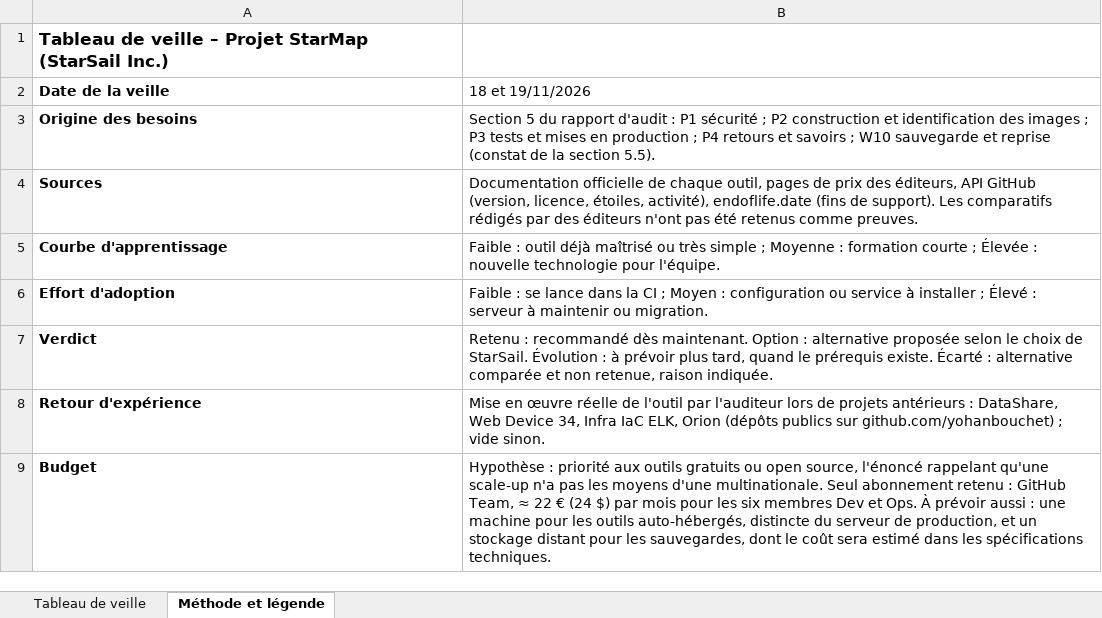
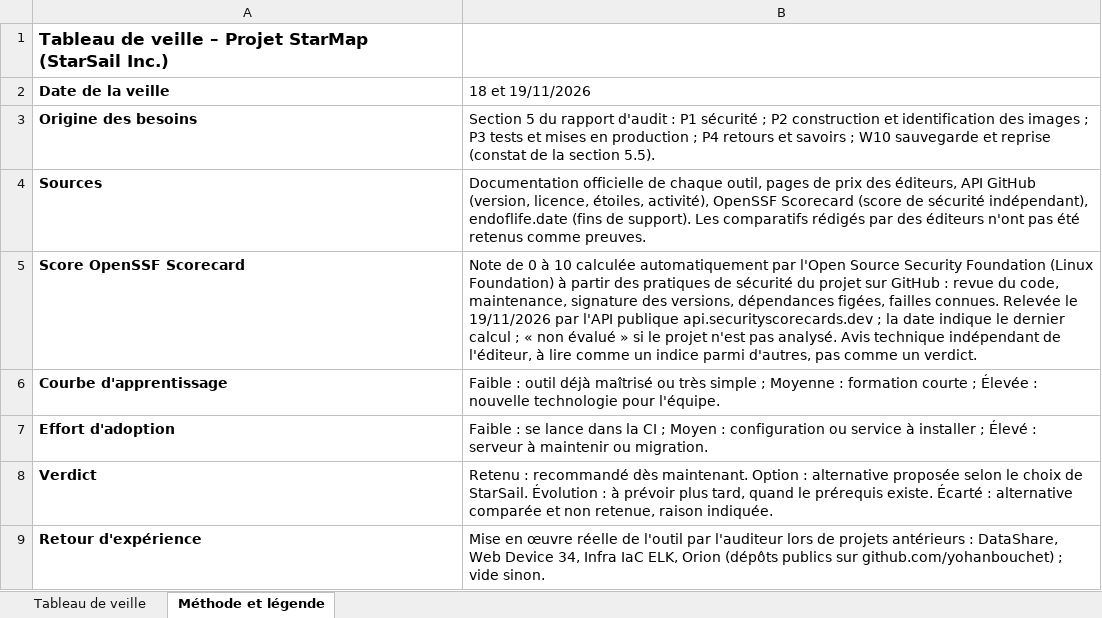
Before and after one commit to yohanbouchet/starsail, an Excel workbook: veille/tableau-de-veille.xlsx, sheet Méthode et légende, drawn as a sheet; only a part is shown; the shorter side is filled out with more unchanged rows; values as stored, in another font and other column widths than the file's, no borders; the diff names each change by its address in the sheet, - before the commit and + after, or states it on an @@ line.

Commit message:
feat(veille): ajoute le score de sécurité OpenSSF Scorecard
Contenu :
- Nouvelle colonne « Score OpenSSF Scorecard sur 10 (indépendant) » :
  note calculée par l'Open Source Security Foundation à partir des
  pratiques de sécurité de chaque projet, avec la date du calcul ;
  « non évalué » si le projet n'est pas analysé (31 dépôts évalués sur
  43).
- Feuille « Méthode et légende » : explication du score, présenté comme
  un indice indépendant et non comme un verdict.
- README de la veille et annexe A de l'audit : 18 critères.

Vérifications :
- Énoncé, exercice 1, étape 4 : « avis techniques objectifs » et sources
  variées, pas seulement les pages des éditeurs.
- API publique api.securityscorecards.dev interrogée le 19/11/2026.
- gitleaks 8.30.1 : aucune fuite.

```diff
--- a/veille/tableau-de-veille.xlsx (sheet Méthode et légende)
+++ b/veille/tableau-de-veille.xlsx (sheet Méthode et légende)
-B4 (18 et 19/11/2026): …étoiles, activité), endoflife.date (fins…
+B4 (18 et 19/11/2026): …étoiles, activité), OpenSSF Scorecard (score de sécurité indépendant), endoflife.date (fins…
+row 5: Score OpenSSF Scorecard | Note de 0 à 10 calculée automatiquement par l'Open Source Security Foundation (Linux Foundation) à partir des pratiques de sécurité du projet sur GitHub : revue du code, maintenance, signature des versions, dépendances figées, failles connues. Relevée le 19/11/2026 par l'API publique api.securityscorecards.dev ; la date indique le dernier calcul ; « non évalué » si le projet n'est pas analysé. Avis technique indépendant de l'éditeur, à lire comme un indice parmi d'autres, pas comme un verdict.
```
Also changed, not shown: sheet Tableau de veille, 2 other files.
